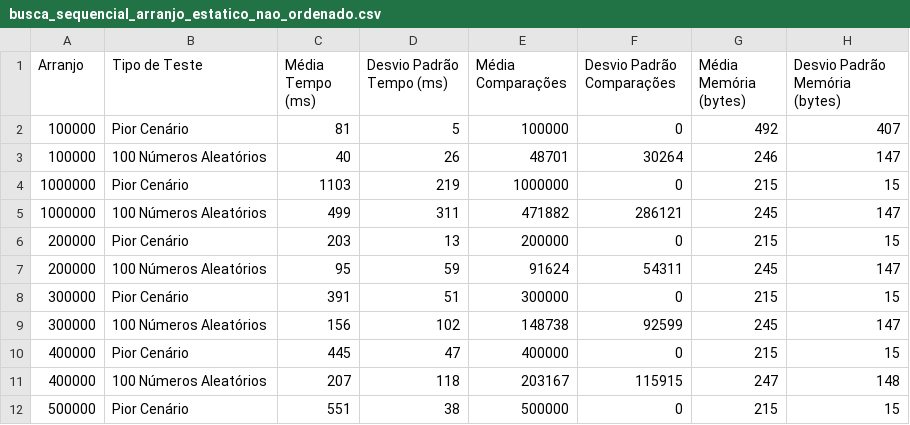
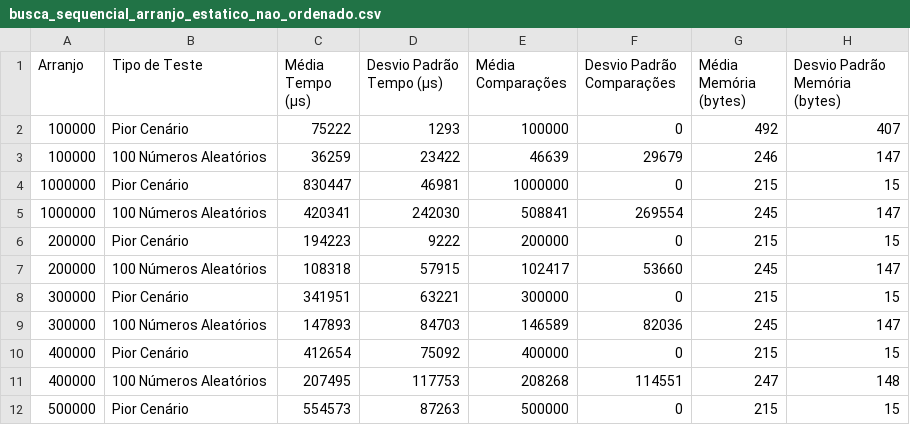
Before and after one commit to gabrielranulfo/Avalia-o-EDAA, a CSV file: resultados/busca_sequencial_arranjo_estatico_nao_ordenado.csv, drawn as a sheet; only a part is shown; the diff covers the shown part only.

```diff
--- a/resultados/busca_sequencial_arranjo_estatico_nao_ordenado.csv
+++ b/resultados/busca_sequencial_arranjo_estatico_nao_ordenado.csv
@@ -1,12 +1,12 @@
-Arranjo,Tipo de Teste,Média Tempo (ms),Desvio Padrão Tempo (ms),Média Comparações,Desvio Padrão Comparações,Média Memória (bytes),Desvio Padrão Memória (bytes)
-100000,Pior Cenário,81,5,100000,0,492,407
-100000,100 Números Aleatórios,40,26,48701,30264,246,147
-1000000,Pior Cenário,1103,219,1000000,0,215,15
-1000000,100 Números Aleatórios,499,311,471882,286121,245,147
-200000,Pior Cenário,203,13,200000,0,215,15
-200000,100 Números Aleatórios,95,59,91624,54311,245,147
-300000,Pior Cenário,391,51,300000,0,215,15
-300000,100 Números Aleatórios,156,102,148738,92599,245,147
-400000,Pior Cenário,445,47,400000,0,215,15
-400000,100 Números Aleatórios,207,118,203167,115915,247,148
-500000,Pior Cenário,551,38,500000,0,215,15
+Arranjo,Tipo de Teste,Média Tempo (μs),Desvio Padrão Tempo (μs),Média Comparações,Desvio Padrão Comparações,Média Memória (bytes),Desvio Padrão Memória (bytes)
+100000,Pior Cenário,75222,1293,100000,0,492,407
+100000,100 Números Aleatórios,36259,23422,46639,29679,246,147
+1000000,Pior Cenário,830447,46981,1000000,0,215,15
+1000000,100 Números Aleatórios,420341,242030,508841,269554,245,147
+200000,Pior Cenário,194223,9222,200000,0,215,15
+200000,100 Números Aleatórios,108318,57915,102417,53660,245,147
+300000,Pior Cenário,341951,63221,300000,0,215,15
+300000,100 Números Aleatórios,147893,84703,146589,82036,245,147
+400000,Pior Cenário,412654,75092,400000,0,215,15
+400000,100 Números Aleatórios,207495,117753,208268,114551,247,148
+500000,Pior Cenário,554573,87263,500000,0,215,15
```
Also changed, not shown: 28 edited cells elsewhere in this file, resultados/busca_binaria_arranjo_estatico_nao_ordenado.csv, 12 other files.
